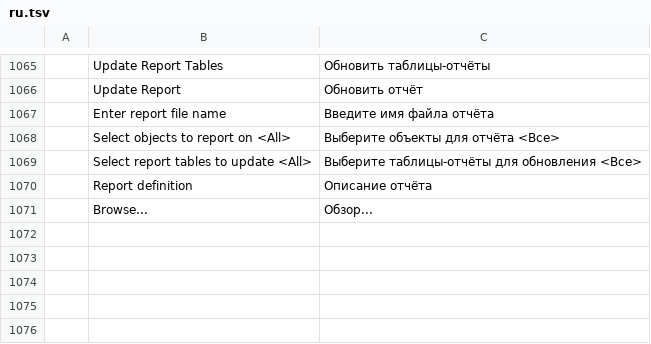
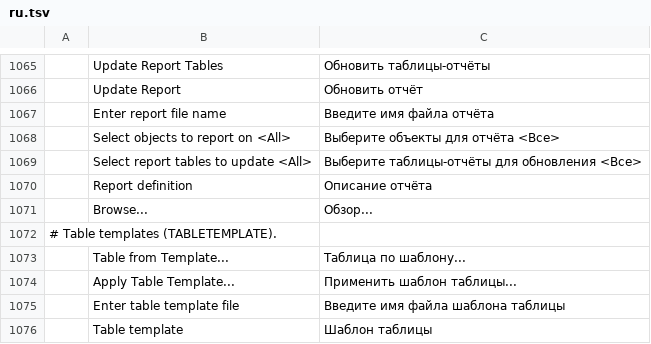
Before and after one commit to asimfali/cadcraft, a TSV file: crates/ui-egui/src/i18n/ru.tsv, drawn as a sheet; only a part is shown, gaps mark what is left out.

```diff
--- a/crates/ui-egui/src/i18n/ru.tsv
+++ b/crates/ui-egui/src/i18n/ru.tsv
@@ -1071 +1071,6 @@
 	Browse...	Обзор...
+# Table templates (TABLETEMPLATE).
+	Table from Template...	Таблица по шаблону...
+	Apply Table Template...	Применить шаблон таблицы...
+	Enter table template file	Введите имя файла шаблона таблицы
+	Table template	Шаблон таблицы
```
Also changed, not shown: crates/ui-egui/src/i18n/uk.tsv, 18 other files.
